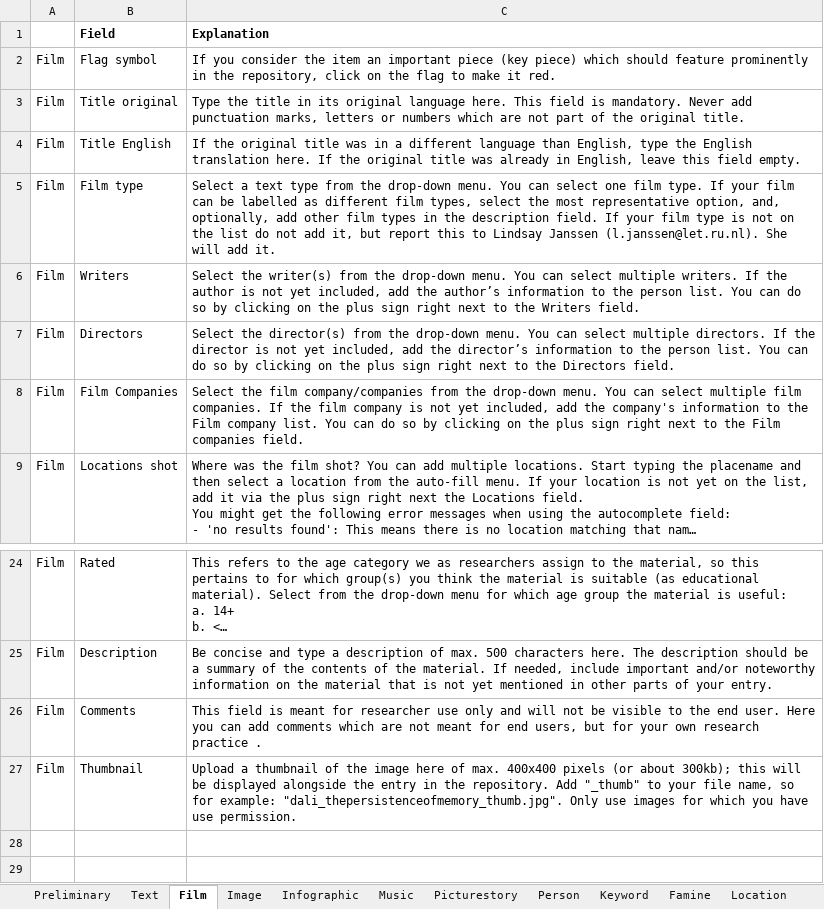
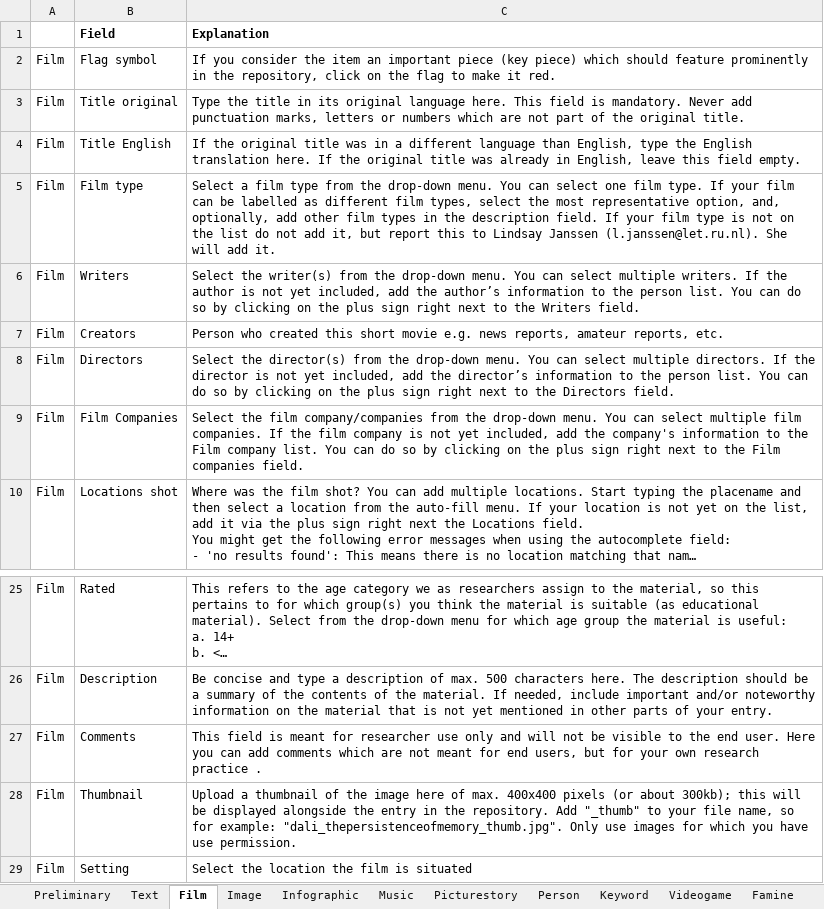
Before and after one commit to martijnbentum/heritages, an Excel workbook: data/Protocols.xlsx, sheet Film, drawn as a sheet; only a part is shown, gaps mark what is left out; long unchanged cells end in …; values as stored, in another font and other column widths than the file's, no borders; the diff names each change by its address in the sheet, - before the commit and + after, or states it on an @@ line.

Commit message:
changed protocol text to include video game model and setting field

```diff
--- a/data/Protocols.xlsx (sheet Film)
+++ b/data/Protocols.xlsx (sheet Film)
+sheet tab: Videogame
-C5 (Explanation): Select a text type from…
+C5 (Explanation): Select a film type from…
+row 7: Film | Creators | Person who created this short movie e.g. news reports, amateur reports, etc.
+row 29: Film | Setting | Select the location the film is situated
```
Also changed, not shown: sheet Keyword, sheet Image, sheet Infographic, sheet Music, sheet Picturestory, sheet Text.
